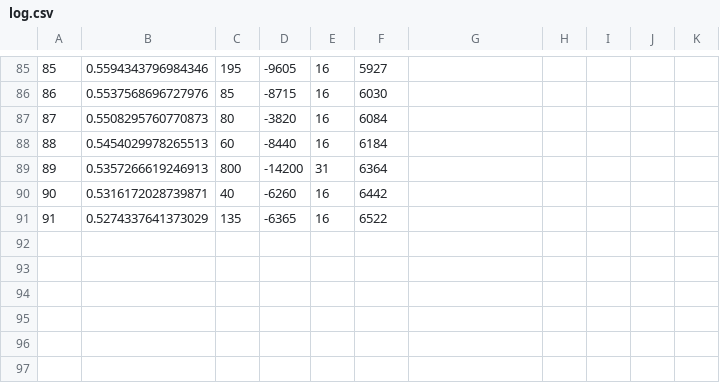
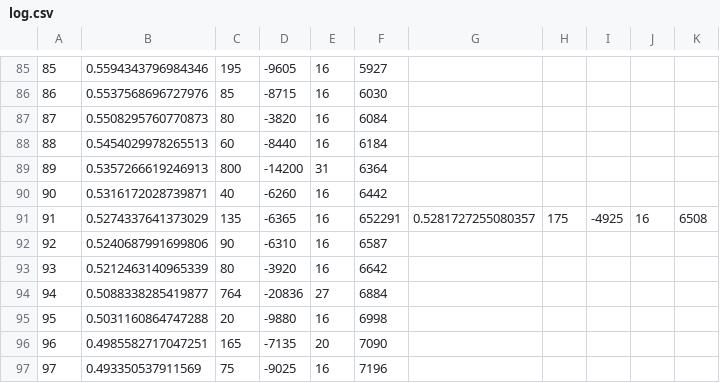
Before and after one commit to mikekeith52/LockNRoll, a CSV file: log.csv, drawn as a sheet; only a part is shown, gaps mark what is left out.

```diff
--- a/log.csv
+++ b/log.csv
@@ -90,2 +90,8 @@
 90,0.5316172028739871,40,-6260,16,6442
-91,0.5274337641373029,135,-6365,16,6522
+91,0.5274337641373029,135,-6365,16,652291,0.5281727255080357,175,-4925,16,6508
+92,0.5240687991699806,90,-6310,16,6587
+93,0.5212463140965339,80,-3920,16,6642
+94,0.5088338285419877,764,-20836,27,6884
+95,0.5031160864747288,20,-9880,16,6998
+96,0.4985582717047251,165,-7135,20,7090
+97,0.493350537911569,75,-9025,16,7196
```
Also changed, not shown: 8 other files.
